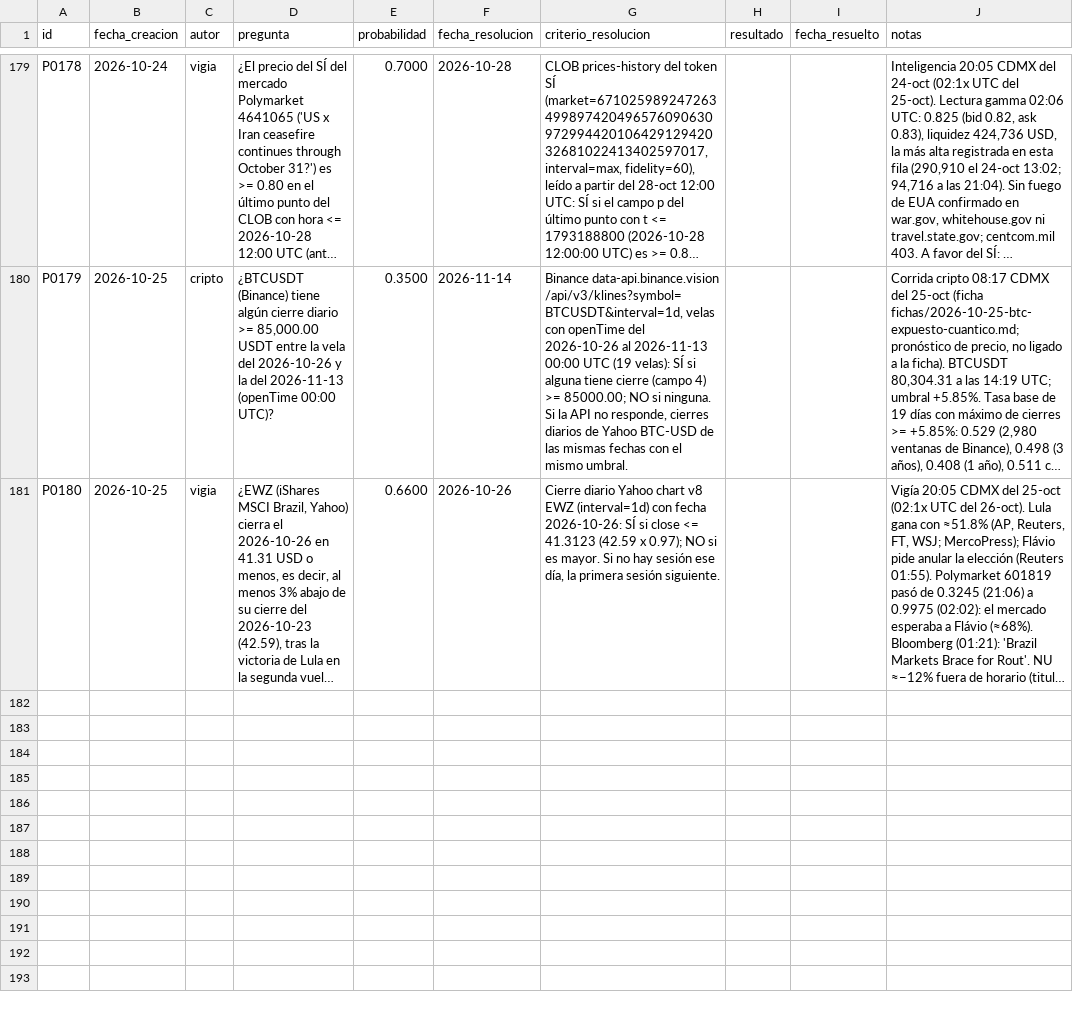
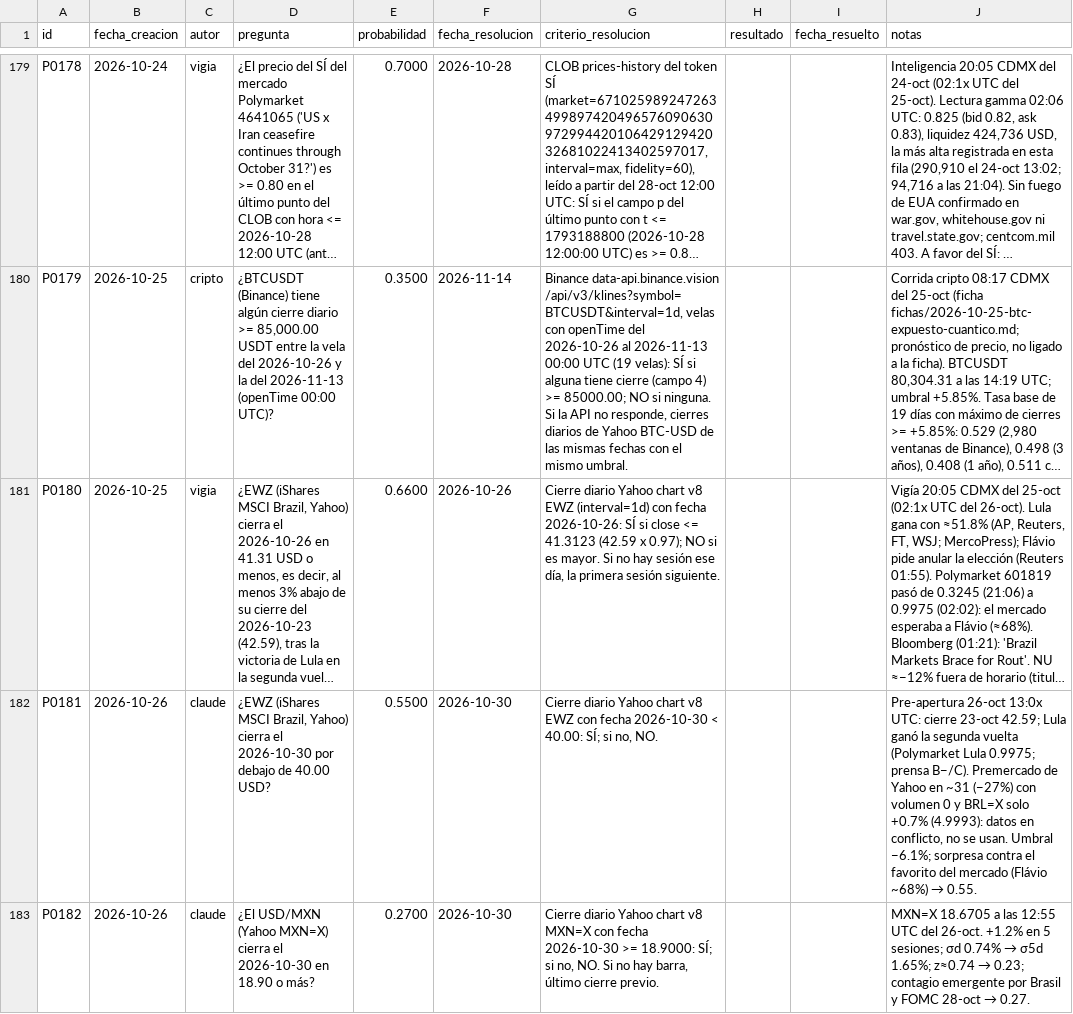
Before and after one commit to izurieta77/New1, a CSV file: bitacora/pronosticos.csv, drawn as a sheet; only a part is shown, gaps mark what is left out; long unchanged cells end in …; the diff covers the shown part only; the diff names each change by its address in the sheet, - before the commit and + after, or states it on an @@ line.

```diff
--- a/bitacora/pronosticos.csv
+++ b/bitacora/pronosticos.csv
+row 182: P0181 | 2026-10-26 | claude | ¿EWZ (iShares MSCI Brazil, Yahoo) cierra el 2026-10-30 por debajo de 40.00 USD? | 0.5500 | 2026-10-30 | Cierre diario Yahoo chart v8 EWZ con fecha 2026-10-30 < 40.00: SÍ; si no, NO. |  |  | Pre-apertura 26-oct 13:0x UTC: cierre 23-oct 42.59; Lula ganó la segunda vuelta (Polymarket Lula 0.9975; prensa B−/C). Premercado de Yahoo en ~31 (−27%) con volumen 0 y BRL=X solo +0.7% (4.9993): datos en conflicto, no se usan. Umbral −6.1%; sorpresa contra el favorito del mercado (Flávio ~68%) → 0.55.
+row 183: P0182 | 2026-10-26 | claude | ¿El USD/MXN (Yahoo MXN=X) cierra el 2026-10-30 en 18.90 o más? | 0.2700 | 2026-10-30 | Cierre diario Yahoo chart v8 MXN=X con fecha 2026-10-30 >= 18.9000: SÍ; si no, NO. Si no hay barra, último cierre previo. |  |  | MXN=X 18.6705 a las 12:55 UTC del 26-oct. +1.2% en 5 sesiones; σd 0.74% → σ5d 1.65%; z≈0.74 → 0.23; contagio emergente por Brasil y FOMC 28-oct → 0.27.
```
Also changed, not shown: 1 added row and 3 edited cells elsewhere in this file, 4 other files.
